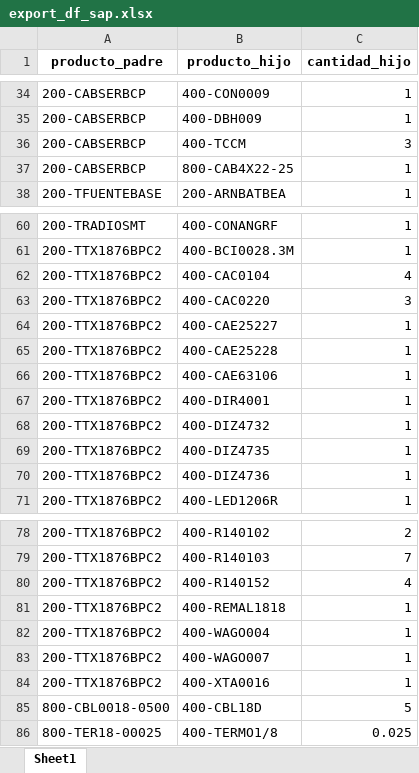
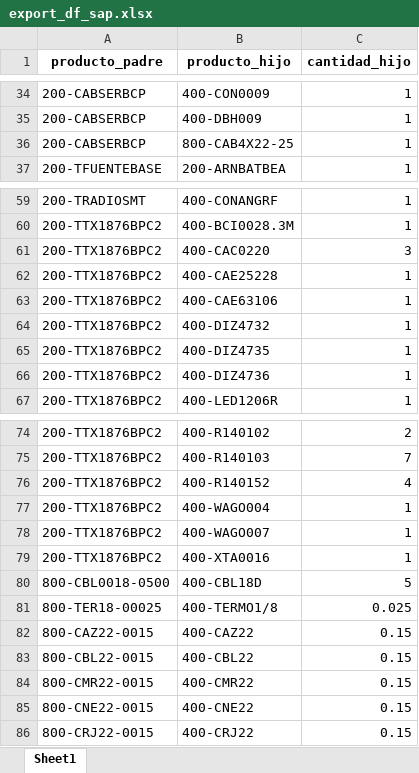
Before and after one commit to kawaiidatadev/re-estructuracion-de-datos, an Excel workbook: export_df_sap.xlsx, sheet Sheet1, drawn as a sheet; only a part is shown, gaps mark what is left out; values as stored, in another font and other column widths than the file's, no borders; removed rows and columns are numbered as before the commit, all else as after; the diff names each change by its address in the sheet, - before the commit and + after, or states it on an @@ line.

```diff
--- a/export_df_sap.xlsx (sheet Sheet1)
+++ b/export_df_sap.xlsx (sheet Sheet1)
-row 36: 200-CABSERBCP | 400-TCCM | 3
-row 62: 200-TTX1876BPC2 | 400-CAC0104 | 4
-row 64: 200-TTX1876BPC2 | 400-CAE25227 | 1
-row 67: 200-TTX1876BPC2 | 400-DIR4001 | 1
-row 81: 200-TTX1876BPC2 | 400-REMAL1818 | 1
+row 82: 800-CAZ22-0015 | 400-CAZ22 | 0.15
+row 83: 800-CBL22-0015 | 400-CBL22 | 0.15
+row 84: 800-CMR22-0015 | 400-CMR22 | 0.15
+row 85: 800-CNE22-0015 | 400-CNE22 | 0.15
+row 86: 800-CRJ22-0015 | 400-CRJ22 | 0.15
```
Also changed, not shown: 4 other files.
